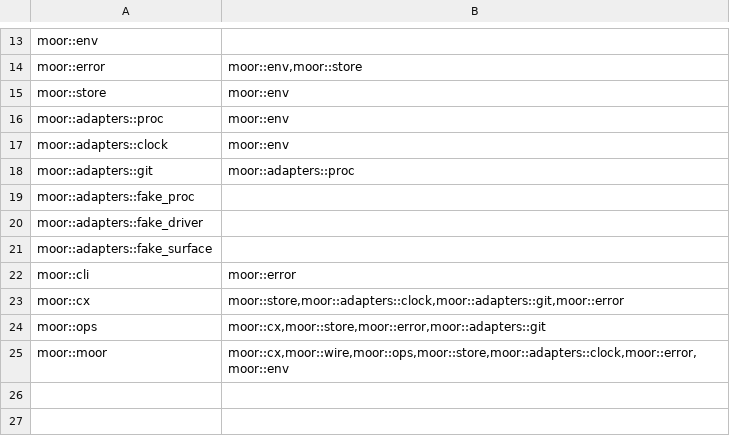
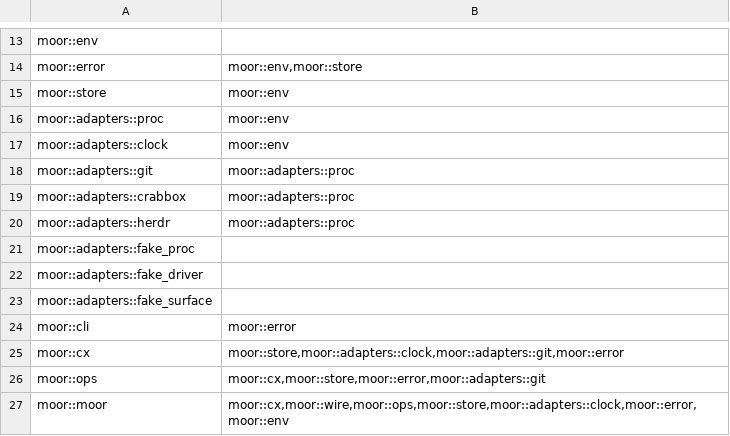
Before and after one commit to IniZio/moor, a TSV file: tools/layering.tsv, drawn as a sheet; only a part is shown, gaps mark what is left out.

Commit message:
feat(moor): add crabbox and herdr adapters

```diff
--- a/tools/layering.tsv
+++ b/tools/layering.tsv
@@ -18,2 +18,4 @@ moor::adapters::clock	moor::env
 moor::adapters::git	moor::adapters::proc
+moor::adapters::crabbox	moor::adapters::proc
+moor::adapters::herdr	moor::adapters::proc
 moor::adapters::fake_proc
```
Also changed, not shown: 15 other files.
